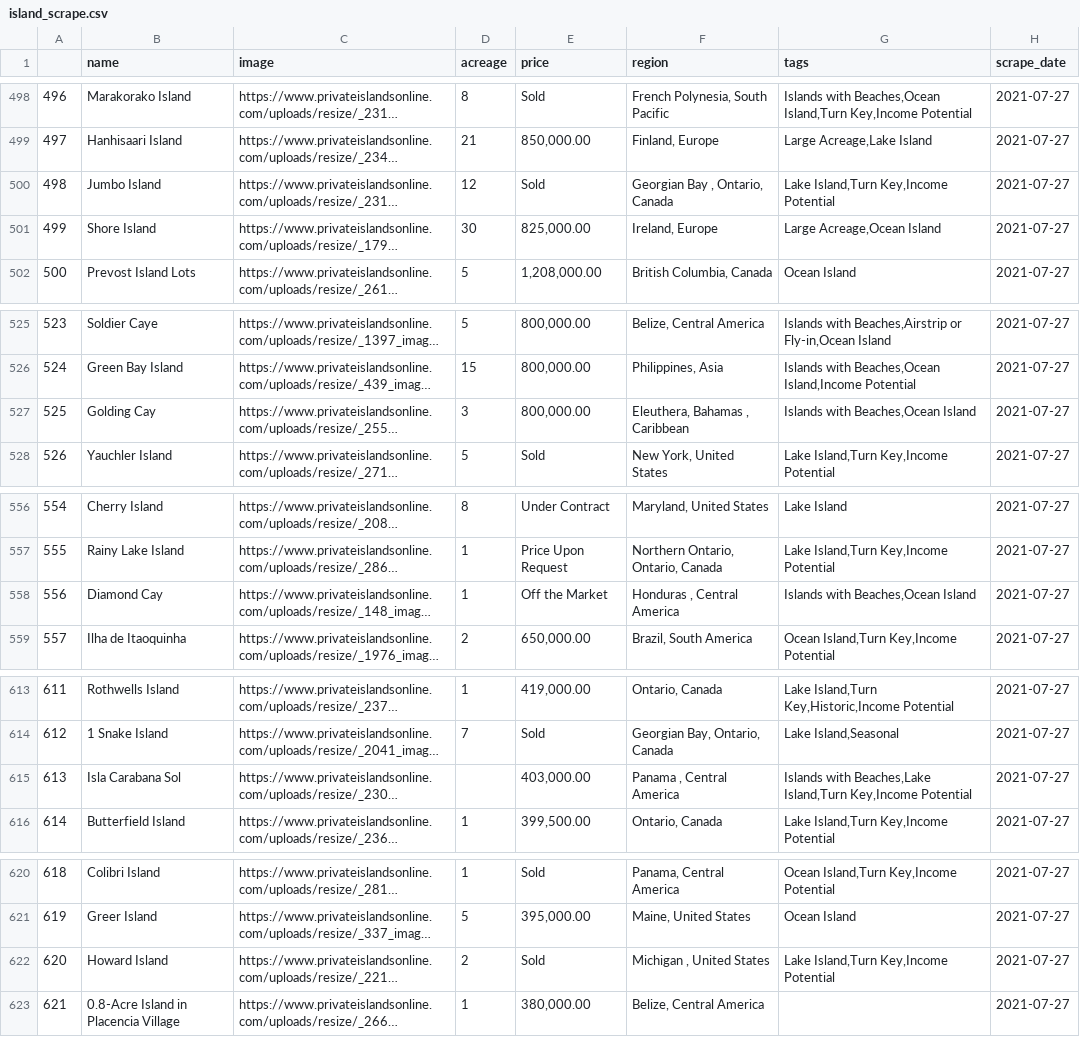
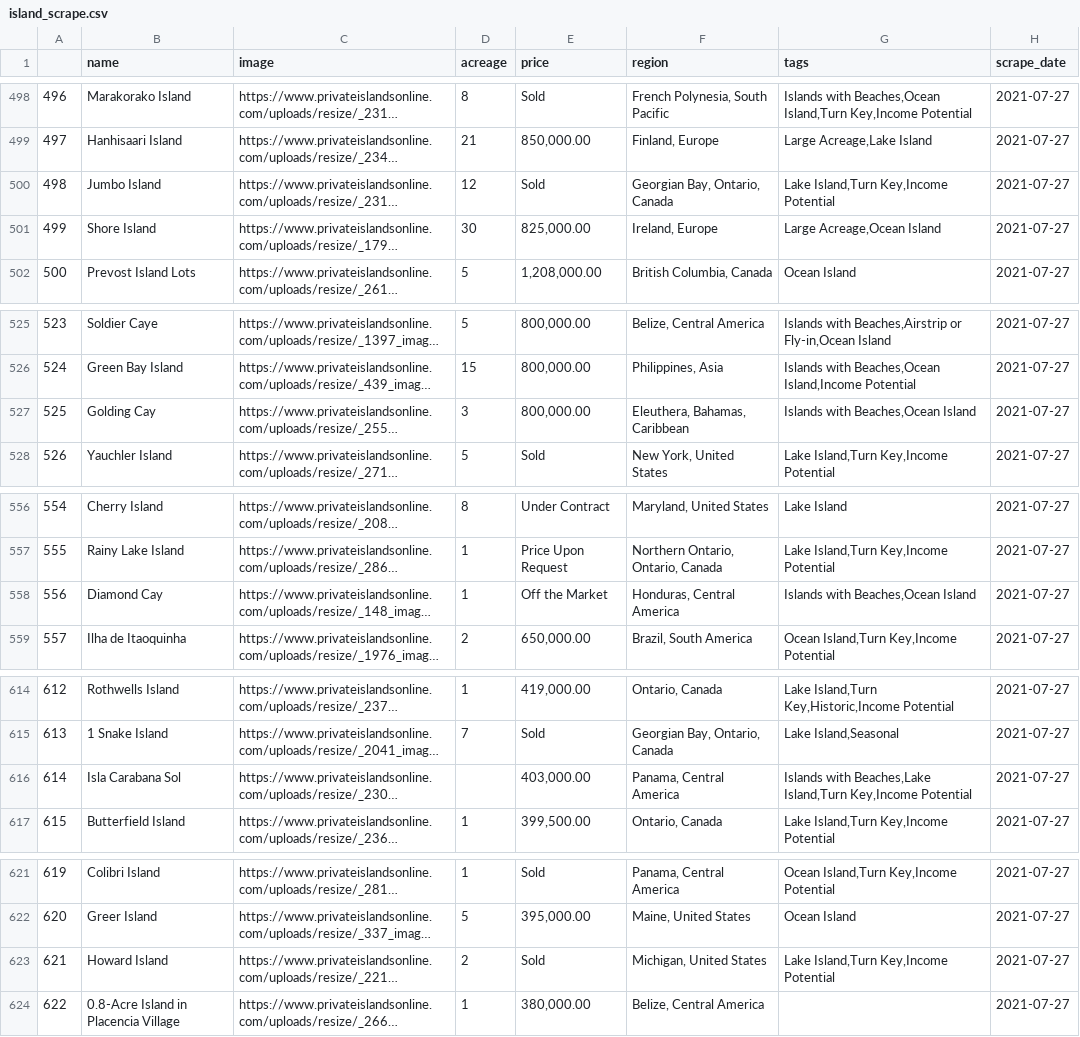
Before and after one commit to swatiyengar/privateIslandScraper, a CSV file: island_scrape.csv, drawn as a sheet; only a part is shown, gaps mark what is left out; long unchanged cells end in …; addresses are those after the commit; the diff covers the shown part only; the diff names each change by its address in the sheet, - before the commit and + after, or states it on an @@ line.

```diff
--- a/island_scrape.csv
+++ b/island_scrape.csv
-F500 (region): Georgian Bay , Ontario, Canada
+F500 (region): Georgian Bay, Ontario, Canada
-F527 (region): Eleuthera, Bahamas , Caribbean
+F527 (region): Eleuthera, Bahamas, Caribbean
-F558 (region): Honduras , Central America
+F558 (region): Honduras, Central America
@@ column A renumbered from row 593 down @@
-F616 (region): Panama , Central America
+F616 (region): Panama, Central America
-F623 (region): Michigan , United States
+F623 (region): Michigan, United States
```
Also changed, not shown: 1 added row and 17 edited cells elsewhere in this file, 2 other files.
